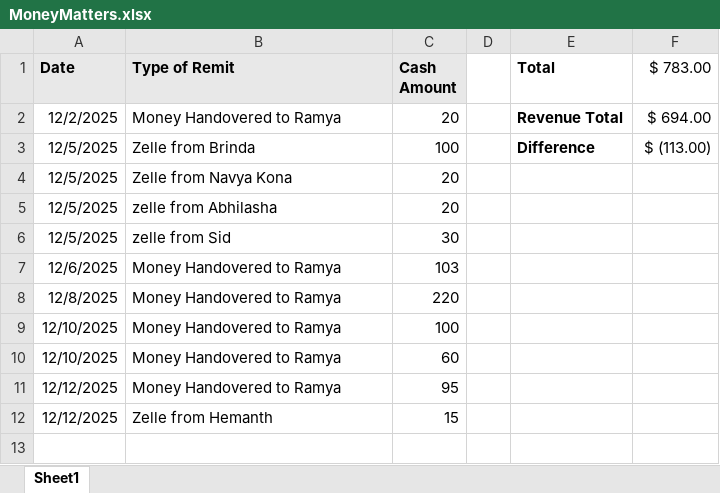
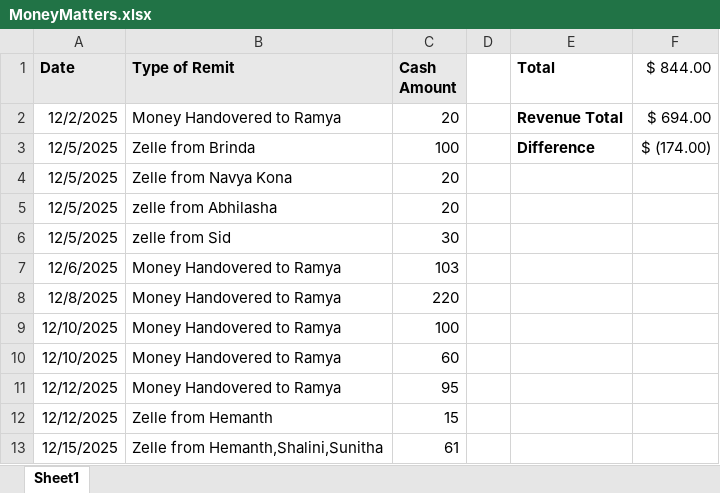
Before and after one commit to ramyahverma/Harryskitchen, an Excel workbook: MoneyMatters.xlsx, sheet Sheet1, drawn as a sheet; values as stored, in another font and other column widths than the file's, no borders; the diff names each change by its address in the sheet, - before the commit and + after, or states it on an @@ line.

```diff
--- a/MoneyMatters.xlsx (sheet Sheet1)
+++ b/MoneyMatters.xlsx (sheet Sheet1)
-F1: $ 783.00
+F1: $ 844.00
-F3 ($ 844.00): $ (113.00)
+F3 ($ 844.00): $ (174.00)
+row 13: 12/15/2025 | Zelle from Hemanth,Shalini,Sunitha | 61
```
Also changed, not shown: Expenses.xlsx.
